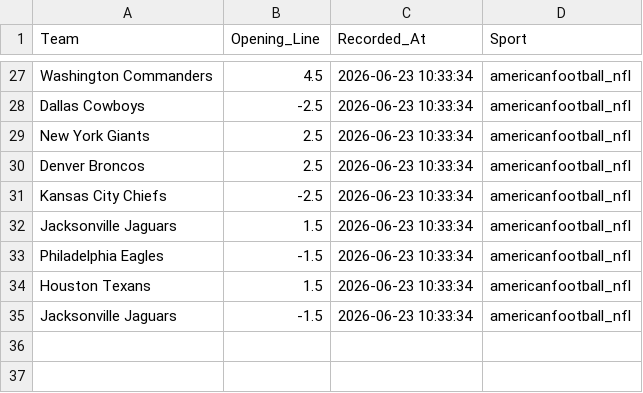
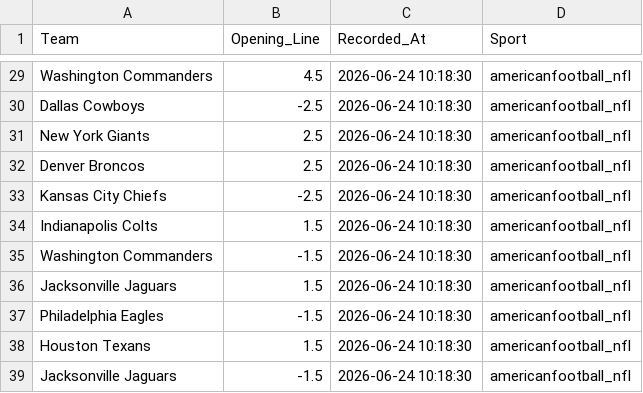
Before and after one commit to jordansonntag3/Pro-Sports-Auditor, a CSV file: opening_lines.csv, drawn as a sheet; only a part is shown, gaps mark what is left out; addresses are those after the commit; the diff covers the shown part only; the diff names each change by its address in the sheet, - before the commit and + after, or states it on an @@ line.

```diff
--- a/opening_lines.csv
+++ b/opening_lines.csv
-C29:C33 (Recorded_At): 2026-06-23 10:33:34
+C29:C33 (Recorded_At): 2026-06-24 10:18:30
+row 34: Indianapolis Colts | 1.5 | 2026-06-24 10:18:30 | americanfootball_nfl
+row 35: Washington Commanders | -1.5 | 2026-06-24 10:18:30 | americanfootball_nfl
-C36:C39 (Recorded_At): 2026-06-23 10:33:34
+C36:C39 (Recorded_At): 2026-06-24 10:18:30
```
Also changed, not shown: 2 added rows and 25 edited cells elsewhere in this file.
